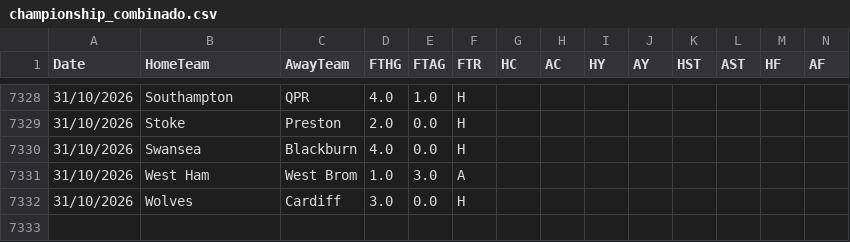
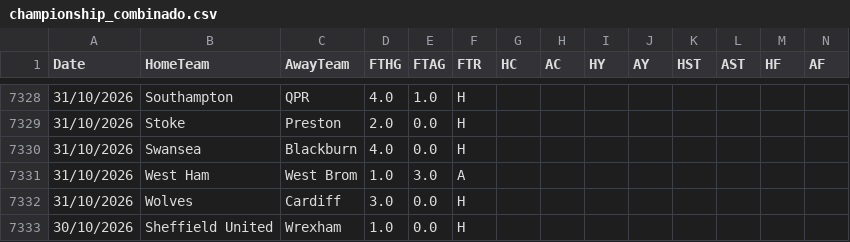
Before and after one commit to hectormera4-dotcom/premier-picks, a CSV file: championship_combinado.csv, drawn as a sheet; only a part is shown, gaps mark what is left out; rows hold the shown columns only; the diff names each change by its address in the sheet, - before the commit and + after, or states it on an @@ line.

```diff
--- a/championship_combinado.csv
+++ b/championship_combinado.csv
+row 7333: 30/10/2026 | Sheffield United | Wrexham | 1.0 | 0.0 | H
```
Also changed, not shown: eredivisie_combinado.csv.
